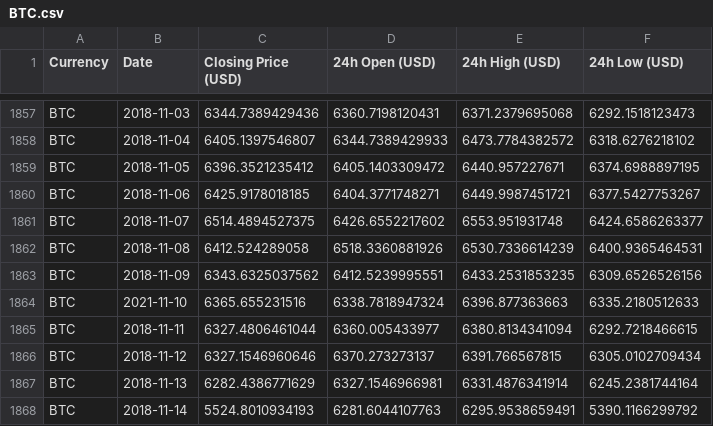
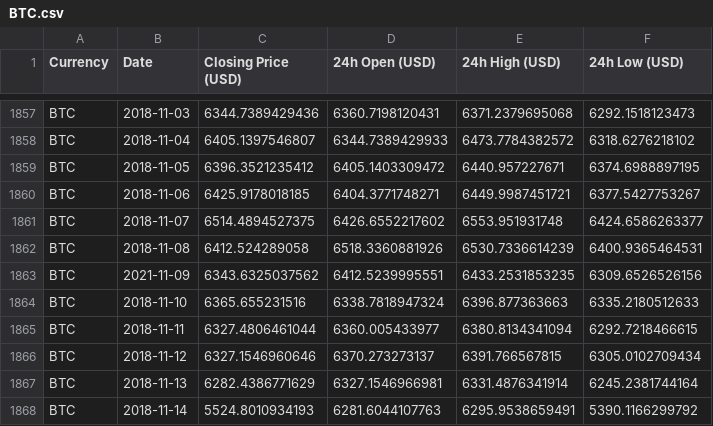
Before and after one commit to jorant2023/MD_MVC, a CSV file: BTC.csv, drawn as a sheet; only a part is shown, gaps mark what is left out.

Commit message:
Update BTC.csv

```diff
--- a/BTC.csv
+++ b/BTC.csv
@@ -1862,4 +1862,4 @@ BTC,2018-11-07,6514.4894527375,6426.6552217602,6553.951931748,6424.6586263377
 BTC,2018-11-08,6412.524289058,6518.3360881926,6530.7336614239,6400.9365464531
-BTC,2018-11-09,6343.6325037562,6412.5239995551,6433.2531853235,6309.6526526156
-BTC,2021-11-10,6365.655231516,6338.7818947324,6396.877363663,6335.2180512633
+BTC,2021-11-09,6343.6325037562,6412.5239995551,6433.2531853235,6309.6526526156
+BTC,2018-11-10,6365.655231516,6338.7818947324,6396.877363663,6335.2180512633
 BTC,2018-11-11,6327.4806461044,6360.005433977,6380.8134341094,6292.7218466615
```
